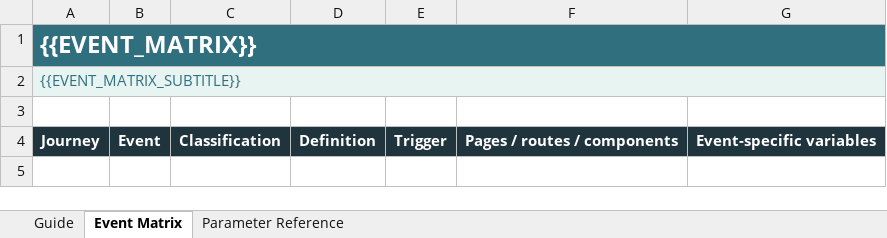
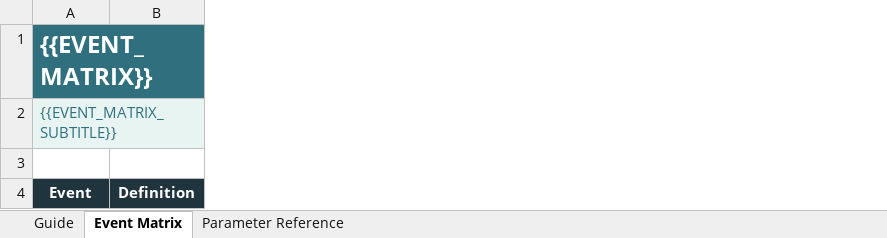
Before and after one commit to haiqigeng/ga4-tracking-plan, an Excel workbook: skill/assets/default-tracking-plan.xlsx, sheet Event Matrix, drawn as a sheet; values as stored, in another font and other column widths than the file's, no borders; the diff names each change by its address in the sheet, - before the commit and + after, or states it on an @@ line.

Commit message:
Release v2.3.0 evidence-gated tracking plans

```diff
--- a/skill/assets/default-tracking-plan.xlsx (sheet Event Matrix)
+++ b/skill/assets/default-tracking-plan.xlsx (sheet Event Matrix)
-column B, row 4: Event
-column C, row 4: Classification
-column E, row 4: Trigger
-column F, row 4: Pages / routes / components
-column G, row 4: Event-specific variables
-A4: Journey
+A4: Event
```
Also changed, not shown: 54 other files.
